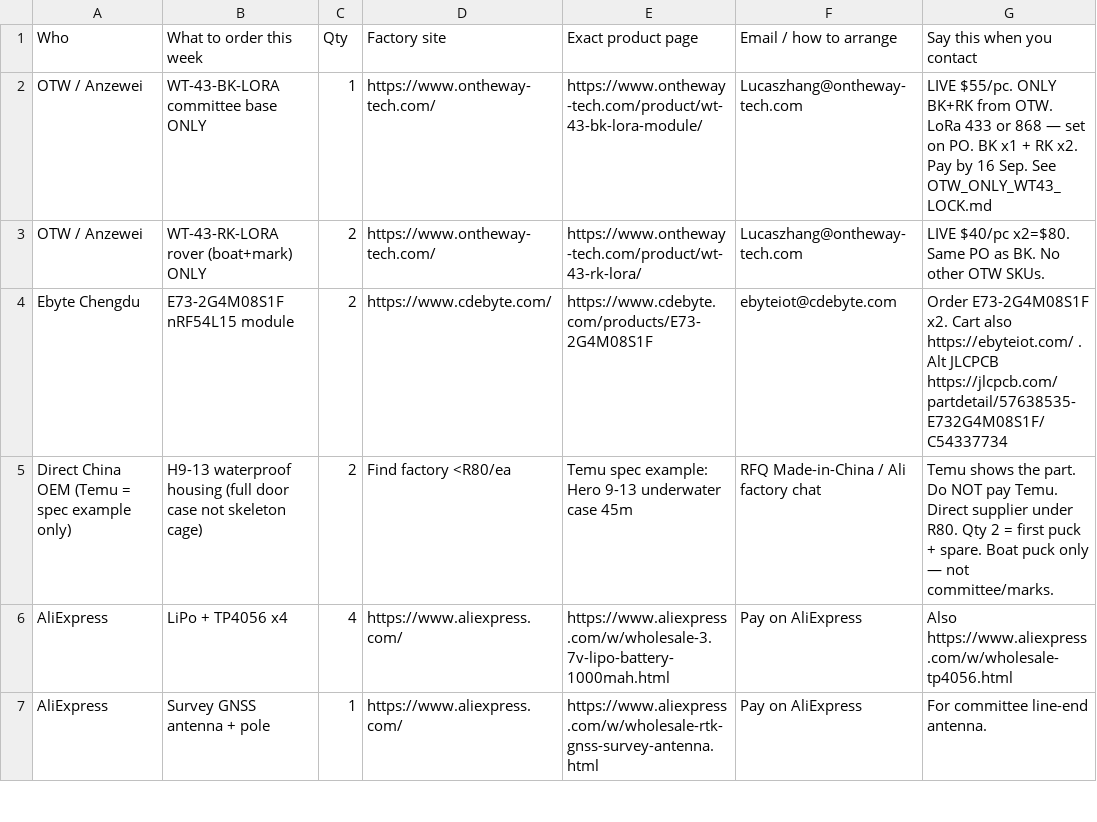
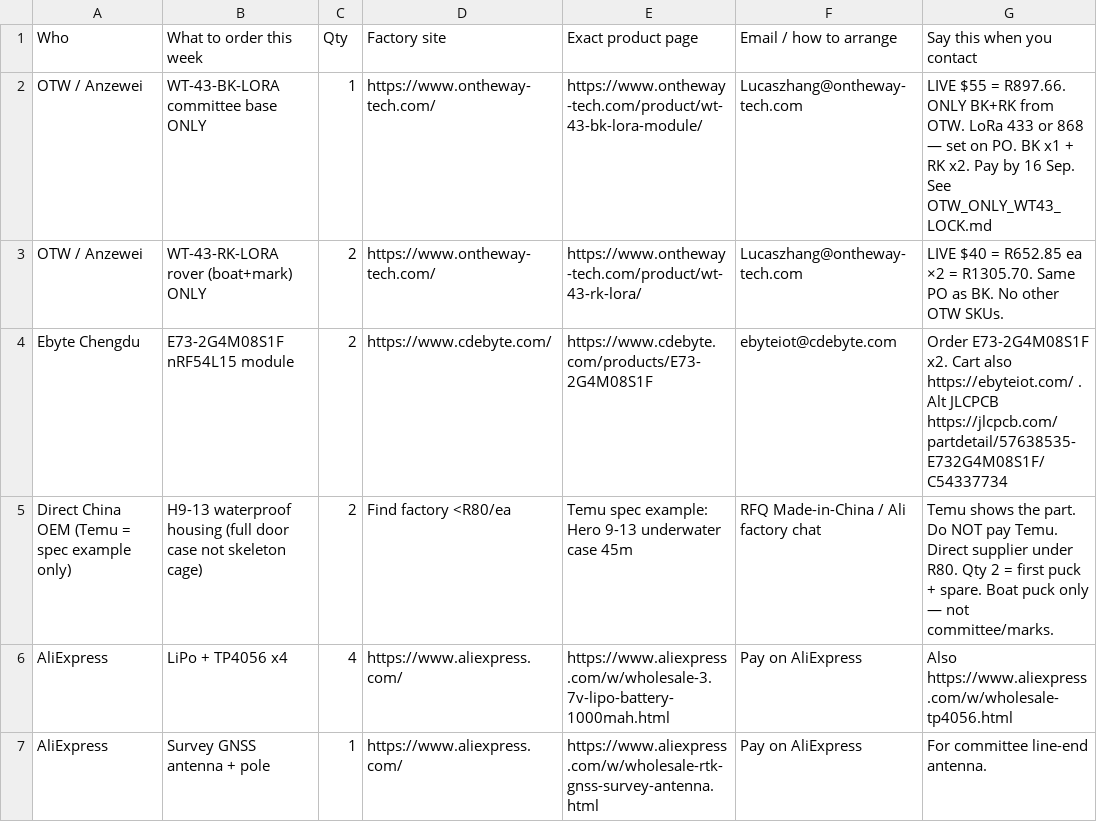
Before and after one commit to kevinweaving-ship-it/Cursor-Websites, a CSV file: boat-puck/FACTORY_CONTACTS_PAY_TUESDAY.csv, drawn as a sheet; only a part is shown.

```diff
--- a/boat-puck/FACTORY_CONTACTS_PAY_TUESDAY.csv
+++ b/boat-puck/FACTORY_CONTACTS_PAY_TUESDAY.csv
@@ -1,4 +1,4 @@
 Who,What to order this week,Qty,Factory site,Exact product page,Email / how to arrange,Say this when you contact
-OTW / Anzewei,WT-43-BK-LORA committee base ONLY,1,https://www.ontheway-tech.com/,https://www.ontheway-tech.com/product/wt-43-bk-lora-module/,Lucaszhang@ontheway-tech.com,LIVE $55/pc. ONLY BK+RK from OTW. LoRa 433 or 868 — set on PO. BK x1 + RK x2. Pay by 16 Sep. See OTW_ONLY_WT43_LOCK.md
-OTW / Anzewei,WT-43-RK-LORA rover (boat+mark) ONLY,2,https://www.ontheway-tech.com/,https://www.ontheway-tech.com/product/wt-43-rk-lora/,Lucaszhang@ontheway-tech.com,LIVE $40/pc x2=$80. Same PO as BK. No other OTW SKUs.
+OTW / Anzewei,WT-43-BK-LORA committee base ONLY,1,https://www.ontheway-tech.com/,https://www.ontheway-tech.com/product/wt-43-bk-lora-module/,Lucaszhang@ontheway-tech.com,LIVE $55 = R897.66. ONLY BK+RK from OTW. LoRa 433 or 868 — set on PO. BK x1 + RK x2. Pay by 16 Sep. See OTW_ONLY_WT43_LOCK.md
+OTW / Anzewei,WT-43-RK-LORA rover (boat+mark) ONLY,2,https://www.ontheway-tech.com/,https://www.ontheway-tech.com/product/wt-43-rk-lora/,Lucaszhang@ontheway-tech.com,LIVE $40 = R652.85 ea ×2 = R1305.70. Same PO as BK. No other OTW SKUs.
 Ebyte Chengdu,E73-2G4M08S1F nRF54L15 module,2,https://www.cdebyte.com/,https://www.cdebyte.com/products/E73-2G4M08S1F,ebyteiot@cdebyte.com,Order E73-2G4M08S1F x2. Cart also https://ebyteiot.com/ . Alt JLCPCB https://jlcpcb.com/partdetail/57638535-E732G4M08S1F/C54337734
```
Also changed, not shown: boat-puck/FACTORY_CONTACTS_PAY_TUESDAY.tsv, boat-puck/MASTER_ORDER_PAY_TUESDAY.csv, 4 other files.
